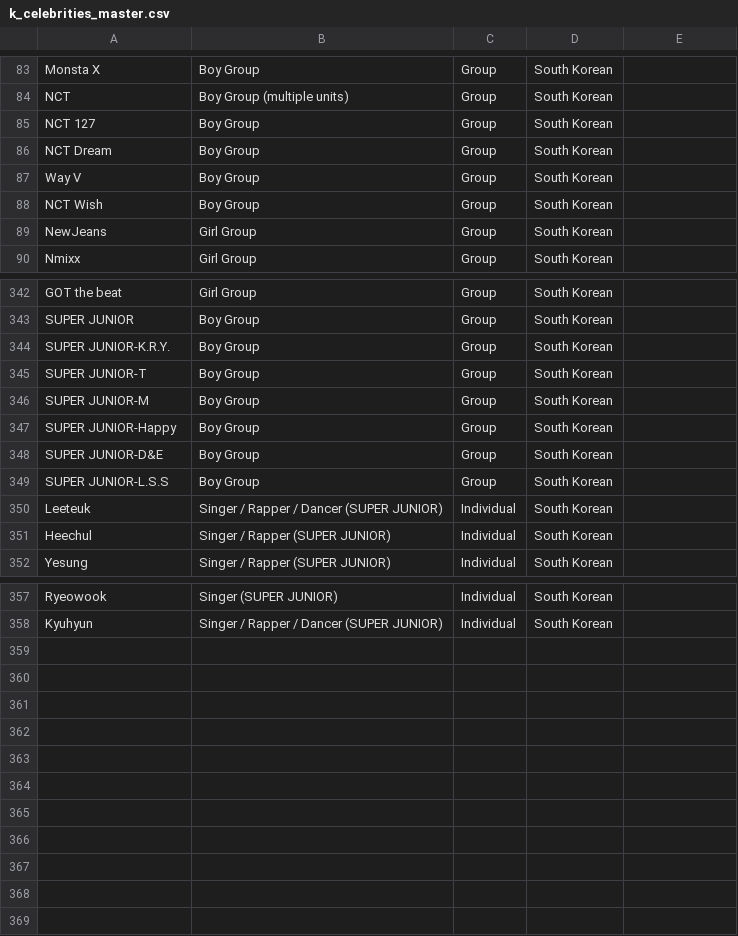
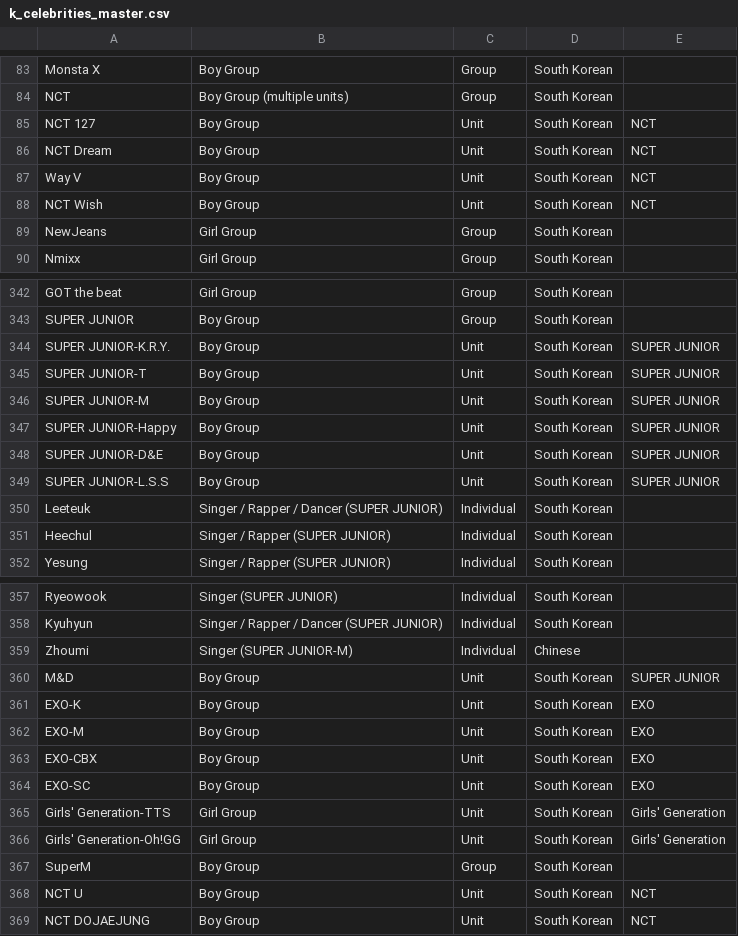
Before and after one commit to ehco-tech/ehco-web, a CSV file: k_celebrities_master.csv, drawn as a sheet; only a part is shown, gaps mark what is left out; the diff covers the shown part only.

Commit message:
master csv file edit

```diff
--- a/k_celebrities_master.csv
+++ b/k_celebrities_master.csv
@@ -84,6 +84,6 @@ Monsta X,Boy Group,Group,South Korean
 NCT,Boy Group (multiple units),Group,South Korean
-NCT 127,Boy Group,Group,South Korean
-NCT Dream,Boy Group,Group,South Korean
-Way V,Boy Group,Group,South Korean
-NCT Wish,Boy Group,Group,South Korean
+NCT 127,Boy Group,Unit,South Korean,NCT
+NCT Dream,Boy Group,Unit,South Korean,NCT
+Way V,Boy Group,Unit,South Korean,NCT
+NCT Wish,Boy Group,Unit,South Korean,NCT
 NewJeans,Girl Group,Group,South Korean
@@ -343,8 +343,8 @@ GOT the beat,Girl Group,Group,South Korean
 SUPER JUNIOR,Boy Group,Group,South Korean
-SUPER JUNIOR-K.R.Y.,Boy Group,Group,South Korean
-SUPER JUNIOR-T,Boy Group,Group,South Korean
-SUPER JUNIOR-M,Boy Group,Group,South Korean
-SUPER JUNIOR-Happy,Boy Group,Group,South Korean
-SUPER JUNIOR-D&E,Boy Group,Group,South Korean
-SUPER JUNIOR-L.S.S,Boy Group,Group,South Korean
+SUPER JUNIOR-K.R.Y.,Boy Group,Unit,South Korean,SUPER JUNIOR
+SUPER JUNIOR-T,Boy Group,Unit,South Korean,SUPER JUNIOR
+SUPER JUNIOR-M,Boy Group,Unit,South Korean,SUPER JUNIOR
+SUPER JUNIOR-Happy,Boy Group,Unit,South Korean,SUPER JUNIOR
+SUPER JUNIOR-D&E,Boy Group,Unit,South Korean,SUPER JUNIOR
+SUPER JUNIOR-L.S.S,Boy Group,Unit,South Korean,SUPER JUNIOR
 Leeteuk,Singer / Rapper / Dancer (SUPER JUNIOR),Individual,South Korean
@@ -358 +358,12 @@ Ryeowook,Singer (SUPER JUNIOR),Individual,South Korean
 Kyuhyun,Singer / Rapper / Dancer (SUPER JUNIOR),Individual,South Korean
+Zhoumi,Singer (SUPER JUNIOR-M),Individual,Chinese
+M&D,Boy Group,Unit,South Korean,SUPER JUNIOR
+EXO-K,Boy Group,Unit,South Korean,EXO
+EXO-M,Boy Group,Unit,South Korean,EXO
+EXO-CBX,Boy Group,Unit,South Korean,EXO
+EXO-SC,Boy Group,Unit,South Korean,EXO
+Girls' Generation-TTS,Girl Group,Unit,South Korean,Girls' Generation
+Girls' Generation-Oh!GG,Girl Group,Unit,South Korean,Girls' Generation
+SuperM,Boy Group,Group,South Korean
+NCT U,Boy Group,Unit,South Korean,NCT
+NCT DOJAEJUNG,Boy Group,Unit,South Korean,NCT
```
Also changed, not shown: 3 edited cells elsewhere in this file, python/deepseek/k_celebrities_master.csv.
